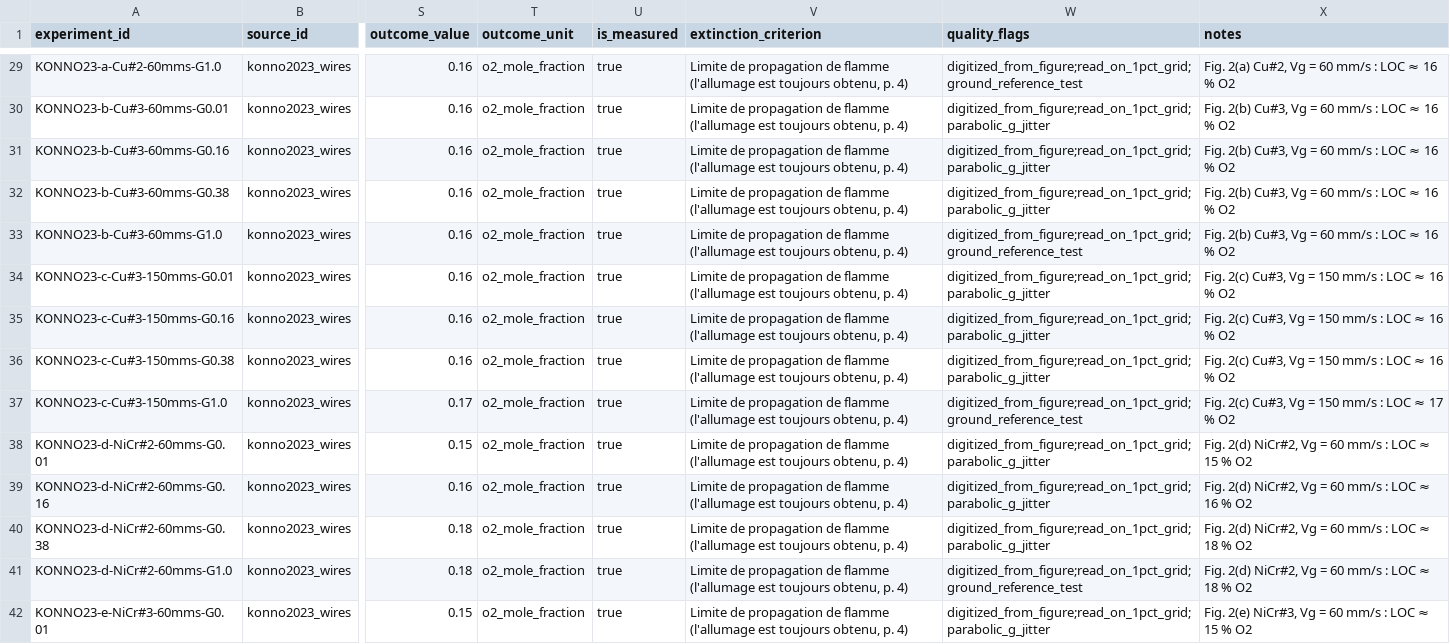
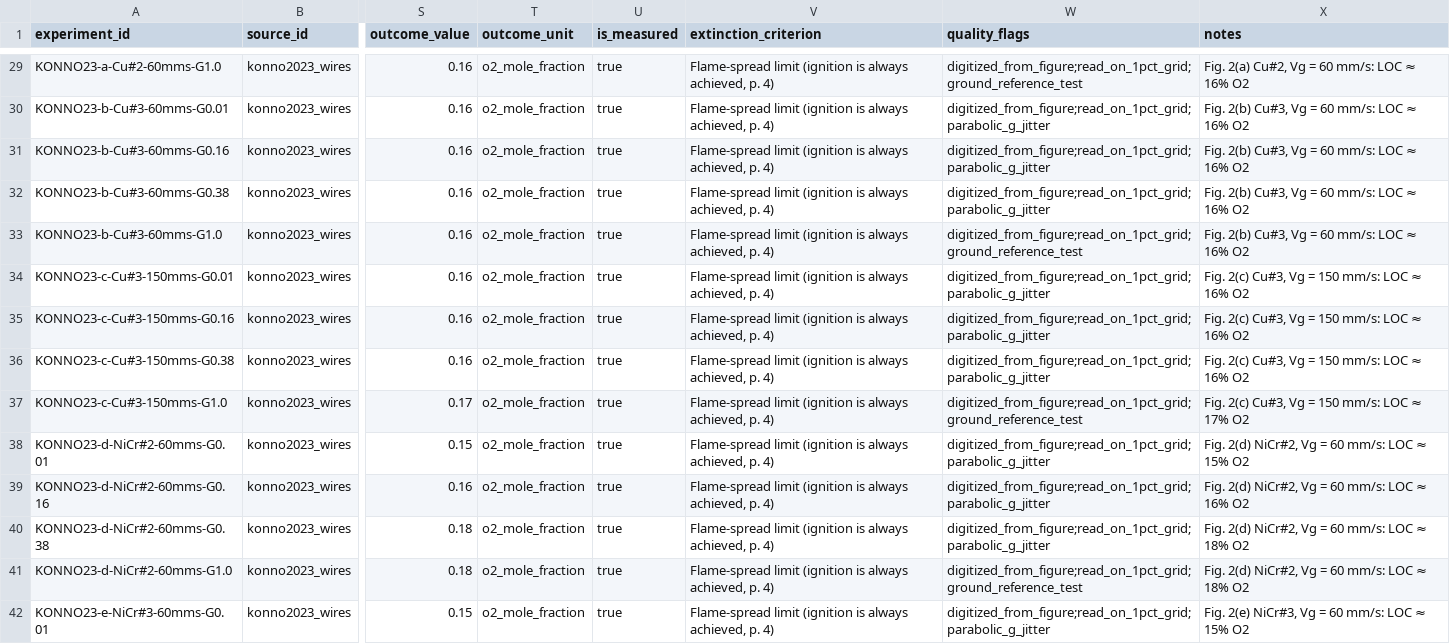
Before and after one commit to heretounderstand/nasa_2026, a CSV file: data/manual/partial_gravity.csv, drawn as a sheet; only a part is shown, gaps mark what is left out; the diff covers the shown part only; the diff names each change by its address in the sheet, - before the commit and + after, or states it on an @@ line.

```diff
--- a/data/manual/partial_gravity.csv
+++ b/data/manual/partial_gravity.csv
-V29:V42 (extinction_criterion): Limite de propagation de flamme (l'allumage est toujours obtenu, p. 4)
+V29:V42 (extinction_criterion): Flame-spread limit (ignition is always achieved, p. 4)
-X29 (notes): Fig. 2(a) Cu#2, Vg = 60 mm/s : LOC ≈ 16 % O2
+X29 (notes): Fig. 2(a) Cu#2, Vg = 60 mm/s: LOC ≈ 16% O2
-X30:X33 (notes): Fig. 2(b) Cu#3, Vg = 60 mm/s : LOC ≈ 16 % O2
+X30:X33 (notes): Fig. 2(b) Cu#3, Vg = 60 mm/s: LOC ≈ 16% O2
-X34:X36 (notes): Fig. 2(c) Cu#3, Vg = 150 mm/s : LOC ≈ 16 % O2
+X34:X36 (notes): Fig. 2(c) Cu#3, Vg = 150 mm/s: LOC ≈ 16% O2
-X37 (notes): Fig. 2(c) Cu#3, Vg = 150 mm/s : LOC ≈ 17 % O2
+X37 (notes): Fig. 2(c) Cu#3, Vg = 150 mm/s: LOC ≈ 17% O2
-X38 (notes): Fig. 2(d) NiCr#2, Vg = 60 mm/s : LOC ≈ 15 % O2
+X38 (notes): Fig. 2(d) NiCr#2, Vg = 60 mm/s: LOC ≈ 15% O2
-X39 (notes): Fig. 2(d) NiCr#2, Vg = 60 mm/s : LOC ≈ 16 % O2
+X39 (notes): Fig. 2(d) NiCr#2, Vg = 60 mm/s: LOC ≈ 16% O2
-X40:X41 (notes): Fig. 2(d) NiCr#2, Vg = 60 mm/s : LOC ≈ 18 % O2
+X40:X41 (notes): Fig. 2(d) NiCr#2, Vg = 60 mm/s: LOC ≈ 18% O2
-X42 (notes): Fig. 2(e) NiCr#3, Vg = 60 mm/s : LOC ≈ 15 % O2
+X42 (notes): Fig. 2(e) NiCr#3, Vg = 60 mm/s: LOC ≈ 15% O2
```
Also changed, not shown: 107 edited cells elsewhere in this file, 33 other files.
